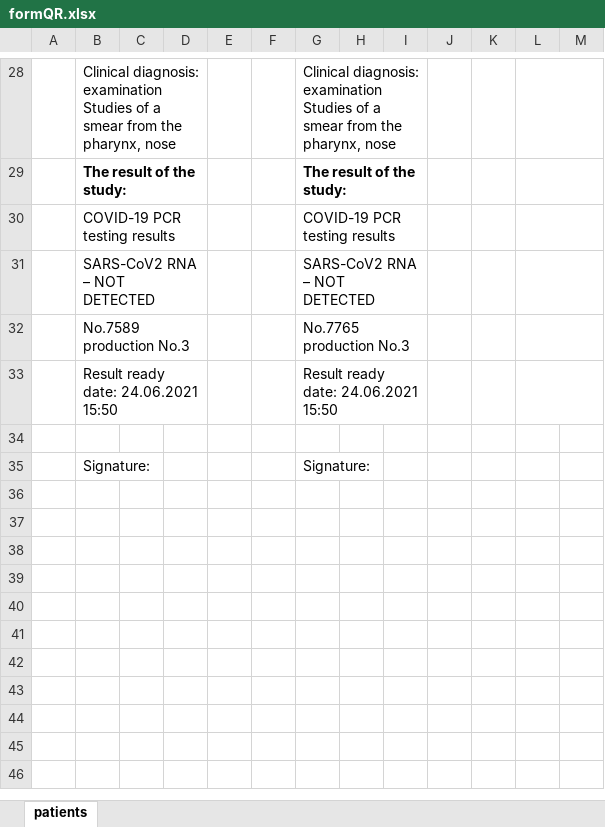
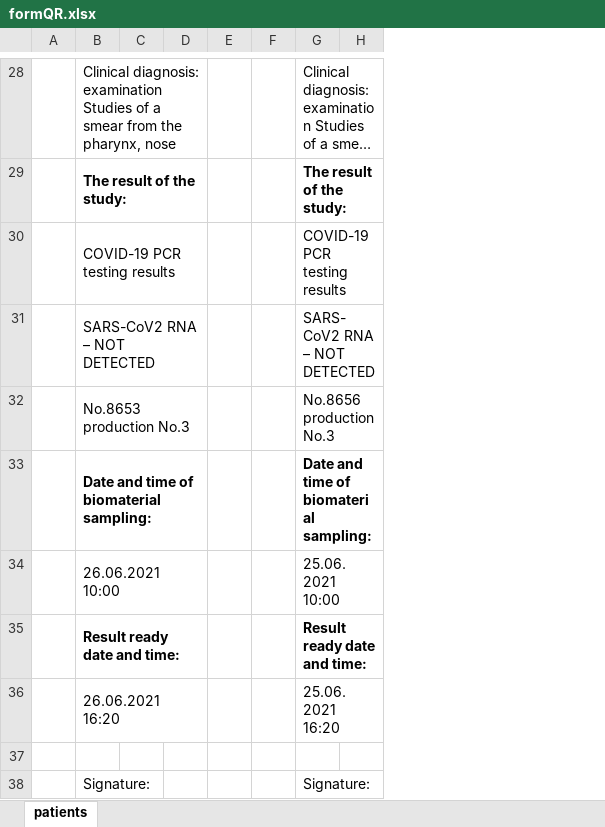
Before and after one commit to AidarMusin/Laboratory, an Excel workbook: formQR.xlsx, sheet patients, drawn as a sheet; only a part is shown, gaps mark what is left out; long unchanged cells end in …; values as stored, in another font and other column widths than the file's, no borders; charts and pictures not drawn; removed rows and columns are numbered as before the commit, all else as after; the diff covers the shown part only; the diff names each change by its address in the sheet, - before the commit and + after, or states it on an @@ line.

```diff
--- a/formQR.xlsx (sheet patients)
+++ b/formQR.xlsx (sheet patients)
-column I, empty
-column J, empty
-column K, empty
-column L, empty
-column M, empty
-B32: No.7589 production No.3
+B32: No.8653 production No.3
-G32: No.7765 production No.3
+G32: No.8656 production No.3
-row 33:  | Result ready date: 24.06.2021 15:50 |  |  |  |  | Result ready date: 24.06.2021 15:50
+row 33:  | Date and time of biomaterial sampling: |  |  |  |  | Date and time of biomaterial sampling:
+row 34:  | 26.06.2021 10:00 |  |  |  |  | 25.06.2021 10:00
+row 35:  | Result ready date and time: |  |  |  |  | Result ready date and time:
+row 36:  | 26.06.2021 16:20 |  |  |  |  | 25.06.2021 16:20
```
Also changed, not shown: 8 added rows, 8 removed rows, 10 edited cells and merged cells elsewhere in this sheet, charts or pictures, 27 other files.
